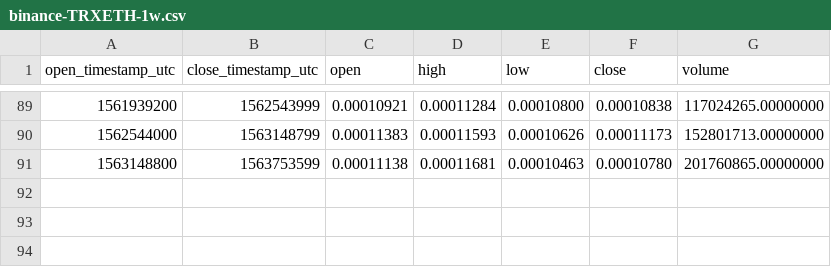
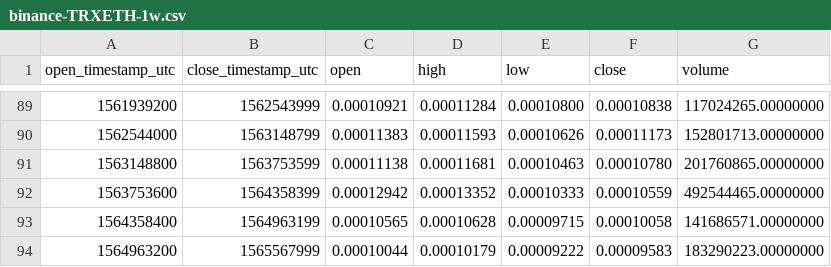
Before and after one commit to cryptobigbro/binance-TRXETH, a CSV file: binance-TRXETH-1w.csv, drawn as a sheet; only a part is shown, gaps mark what is left out.

```diff
--- a/binance-TRXETH-1w.csv
+++ b/binance-TRXETH-1w.csv
@@ -91 +91,4 @@ open_timestamp_utc,close_timestamp_utc,open,high,low,close,volume
 1563148800,1563753599,0.00011138,0.00011681,0.00010463,0.00010780,201760865.00000000
+1563753600,1564358399,0.00012942,0.00013352,0.00010333,0.00010559,492544465.00000000
+1564358400,1564963199,0.00010565,0.00010628,0.00009715,0.00010058,141686571.00000000
+1564963200,1565567999,0.00010044,0.00010179,0.00009222,0.00009583,183290223.00000000
```
Also changed, not shown: binance-TRXETH-1M.csv, binance-TRXETH-1d.csv, 1 other file.
